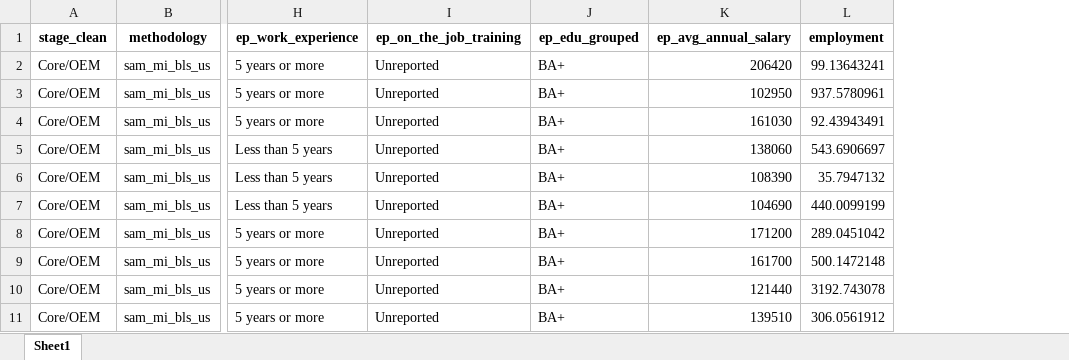
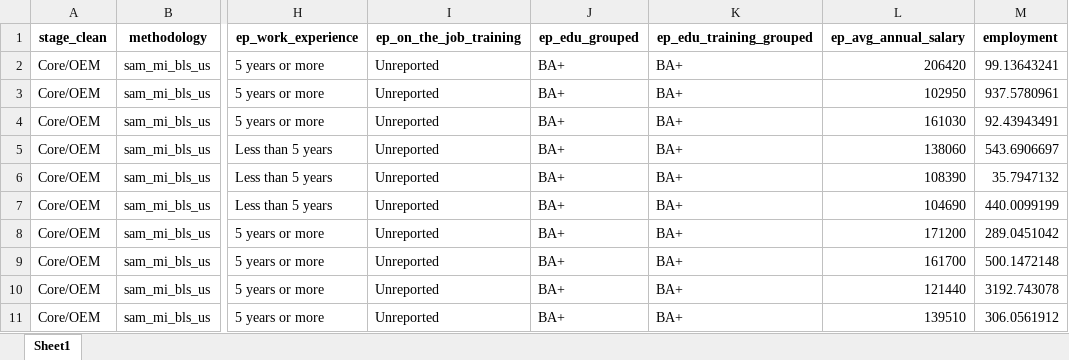
Before and after one commit to erikvasilauskas/EV-Transition-MI-Mobility, an Excel workbook: data/processed/sam_auto_dashboard/sam_occ_stage_totals_2030.xlsx, sheet Sheet1, drawn as a sheet; only a part is shown, gaps mark what is left out; values as stored, in another font and other column widths than the file's, no borders; the diff names each change by its address in the sheet, - before the commit and + after, or states it on an @@ line.

```diff
--- a/data/processed/sam_auto_dashboard/sam_occ_stage_totals_2030.xlsx (sheet Sheet1)
+++ b/data/processed/sam_auto_dashboard/sam_occ_stage_totals_2030.xlsx (sheet Sheet1)
+column K (ep_edu_training_grouped), rows 2-11: all BA+
```
Also changed, not shown: 32 other files.
